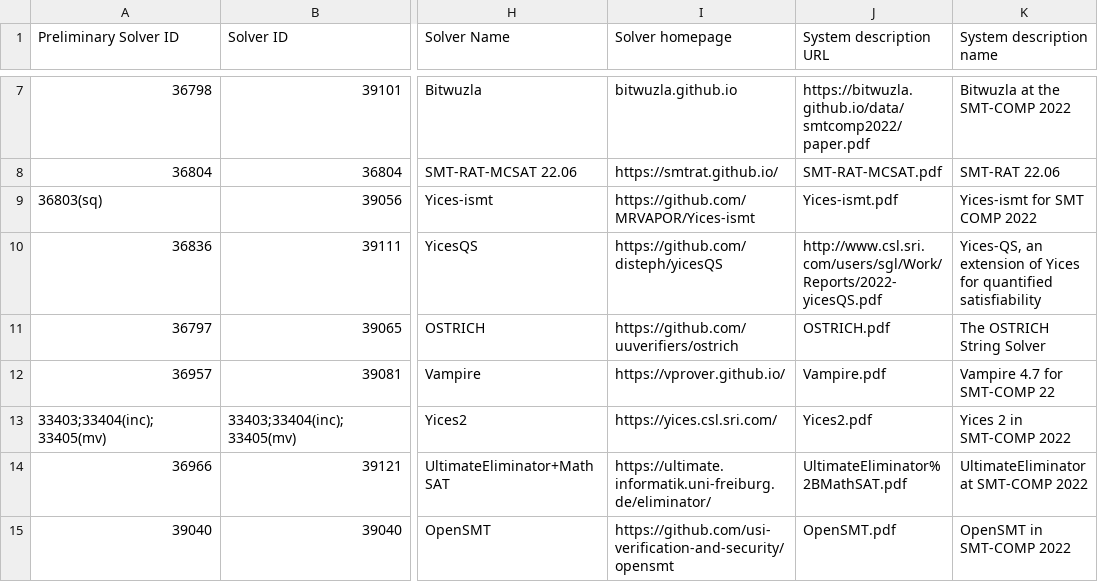
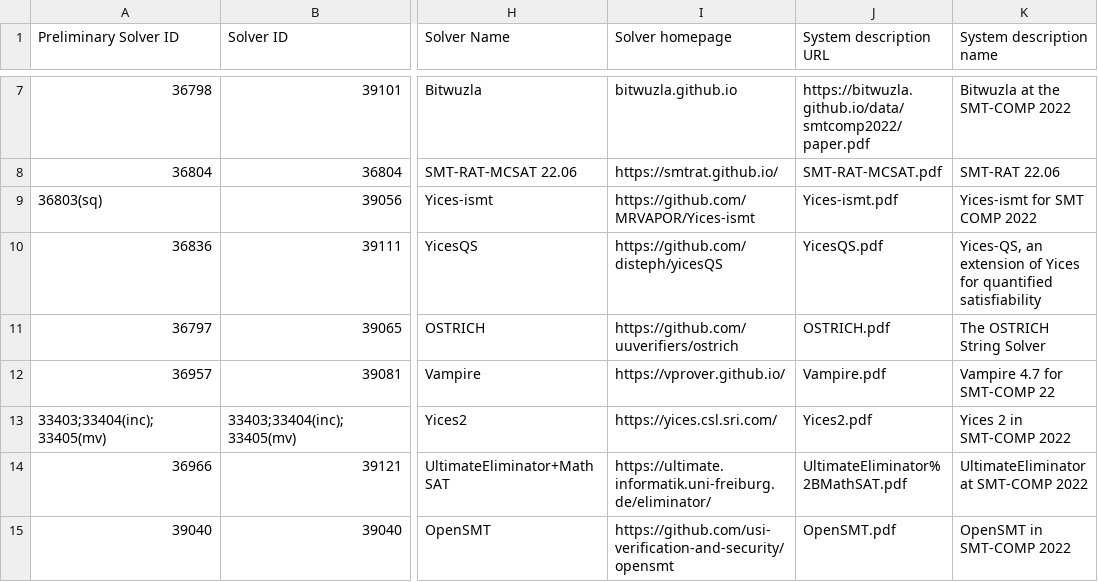
Before and after one commit to SMT-COMP/smt-comp, a CSV file: 2022/registration/solvers_divisions.csv, drawn as a sheet; only a part is shown, gaps mark what is left out; the diff names each change by its address in the sheet, - before the commit and + after, or states it on an @@ line.

Commit message:
Updated YicesQS sysdesc

```diff
--- a/2022/registration/solvers_divisions.csv
+++ b/2022/registration/solvers_divisions.csv
-J10 (System description URL): http://www.csl.sri.com/users/sgl/Work/Reports/2022-yicesQS.pdf
+J10 (System description URL): YicesQS.pdf
```
